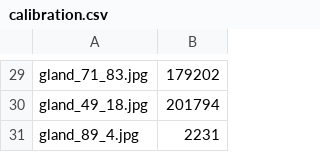
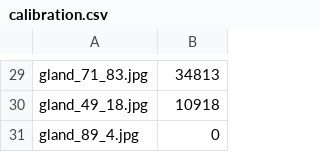
Before and after one commit to dridk/bgsa-ndpi, a CSV file: calibration.csv, drawn as a sheet; only a part is shown, gaps mark what is left out; the diff covers the shown part only; the diff names each change by its address in the sheet, - before the commit and + after, or states it on an @@ line.

```diff
--- a/calibration.csv
+++ b/calibration.csv
-B29: 179202
+B29: 34813
-B30: 201794
+B30: 10918
-B31: 2231
+B31: 0
```
Also changed, not shown: 28 edited cells elsewhere in this file, 3 other files.
